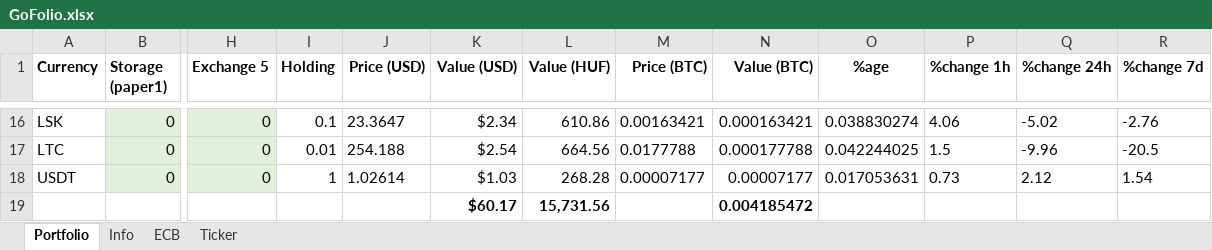
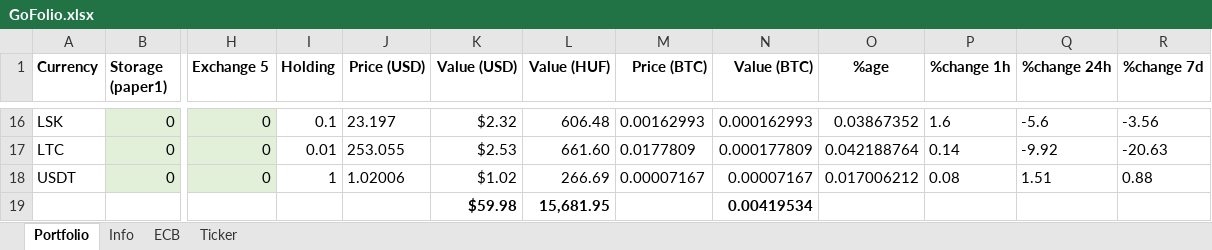
Before and after one commit to DJviolin/GoFolio, an Excel workbook: GoFolio.xlsx, sheet Portfolio, drawn as a sheet; only a part is shown, gaps mark what is left out; values as stored, in another font and other column widths than the file's, no borders; charts and pictures not drawn; removed rows and columns are numbered as before the commit, all else as after; rows hold the shown columns only; the diff covers the shown part only; the diff names each change by its address in the sheet, - before the commit and + after, or states it on an @@ line.

```diff
--- a/GoFolio.xlsx (sheet Portfolio)
+++ b/GoFolio.xlsx (sheet Portfolio)
-J16 (Price (USD)): 23.3647
+J16 (Price (USD)): 23.197
-K16 (Value (USD)): $2.34
+K16 (Value (USD)): $2.32
-L16 (Value (HUF)): 610.86
+L16 (Value (HUF)): 606.48
-M16 (Price (BTC)): 0.00163421
+M16 (Price (BTC)): 0.00162993
-N16 (Value (BTC)): 0.000163421
+N16 (Value (BTC)): 0.000162993
-O16 (%age): 0.038830274
+O16 (%age): 0.03867352
-P16 (%change 1h): 4.06
+P16 (%change 1h): 1.6
-Q16 (%change 24h): -5.02
+Q16 (%change 24h): -5.6
-R16 (%change 7d): -2.76
+R16 (%change 7d): -3.56
-J17 (Price (USD)): 254.188
+J17 (Price (USD)): 253.055
-K17 (Value (USD)): $2.54
+K17 (Value (USD)): $2.53
-L17 (Value (HUF)): 664.56
+L17 (Value (HUF)): 661.60
-M17 (Price (BTC)): 0.0177788
+M17 (Price (BTC)): 0.0177809
-N17 (Value (BTC)): 0.000177788
+N17 (Value (BTC)): 0.000177809
-O17 (%age): 0.042244025
+O17 (%age): 0.042188764
-P17 (%change 1h): 1.5
+P17 (%change 1h): 0.14
-Q17 (%change 24h): -9.96
+Q17 (%change 24h): -9.92
-R17 (%change 7d): -20.5
+R17 (%change 7d): -20.63
-J18 (Price (USD)): 1.02614
+J18 (Price (USD)): 1.02006
-K18 (Value (USD)): $1.03
+K18 (Value (USD)): $1.02
-L18 (Value (HUF)): 268.28
+L18 (Value (HUF)): 266.69
-M18 (Price (BTC)): 0.00007177
+M18 (Price (BTC)): 0.00007167
-N18 (Value (BTC)): 0.00007177
+N18 (Value (BTC)): 0.00007167
-O18 (%age): 0.017053631
+O18 (%age): 0.017006212
-P18 (%change 1h): 0.73
+P18 (%change 1h): 0.08
-Q18 (%change 24h): 2.12
+Q18 (%change 24h): 1.51
-R18 (%change 7d): 1.54
+R18 (%change 7d): 0.88
-row 19:  |  |  |  |  | $60.17 | 15,731.56 |  | 0.004185472
+row 19:  |  |  |  |  | $59.98 | 15,681.95 |  | 0.00419534
```
Also changed, not shown: 115 edited cells elsewhere in this sheet, sheet Ticker, charts or pictures, 1 other file.
